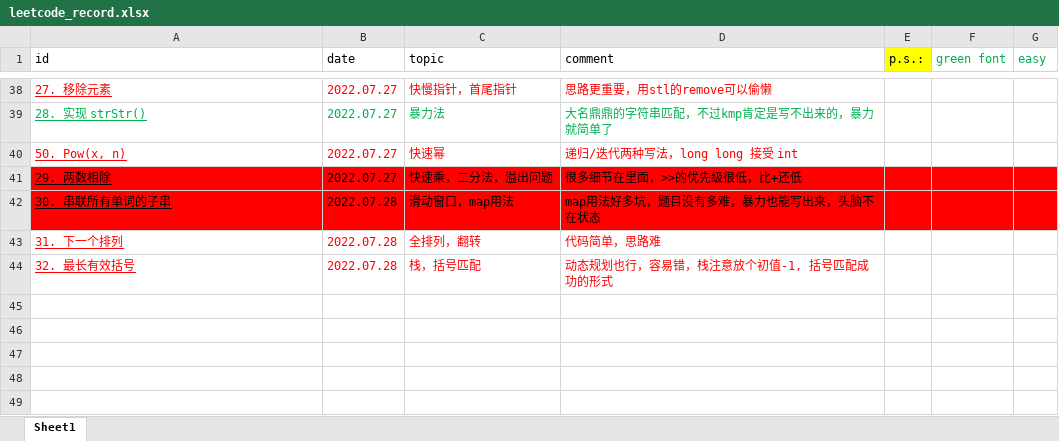
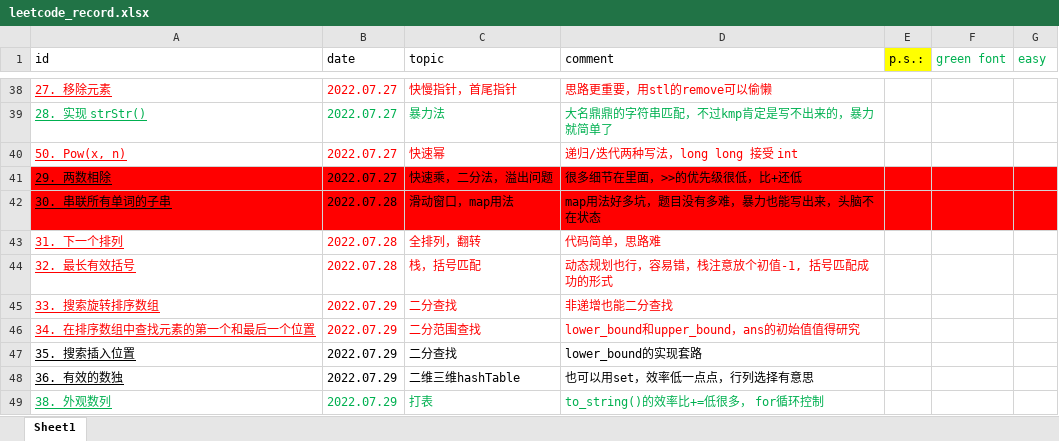
Before and after one commit to han1999/leetcode, an Excel workbook: leetcode_record.xlsx, sheet Sheet1, drawn as a sheet; only a part is shown, gaps mark what is left out; values as stored, in another font and other column widths than the file's, no borders; the diff names each change by its address in the sheet, - before the commit and + after, or states it on an @@ line.

```diff
--- a/leetcode_record.xlsx (sheet Sheet1)
+++ b/leetcode_record.xlsx (sheet Sheet1)
+row 45: 33. 搜索旋转排序数组 | 2022.07.29 | 二分查找 | 非递增也能二分查找
+row 46: 34. 在排序数组中查找元素的第一个和最后一个位置 | 2022.07.29 | 二分范围查找 | lower_bound和upper_bound，ans的初始值值得研究
+row 47: 35. 搜索插入位置 | 2022.07.29 | 二分查找 | lower_bound的实现套路
+row 48: 36. 有效的数独 | 2022.07.29 | 二维三维hashTable | 也可以用set，效率低一点点，行列选择有意思
+row 49: 38. 外观数列 | 2022.07.29 | 打表 | to_string()的效率比+=低很多， for循环控制
```
Also changed, not shown: 8 other files.
